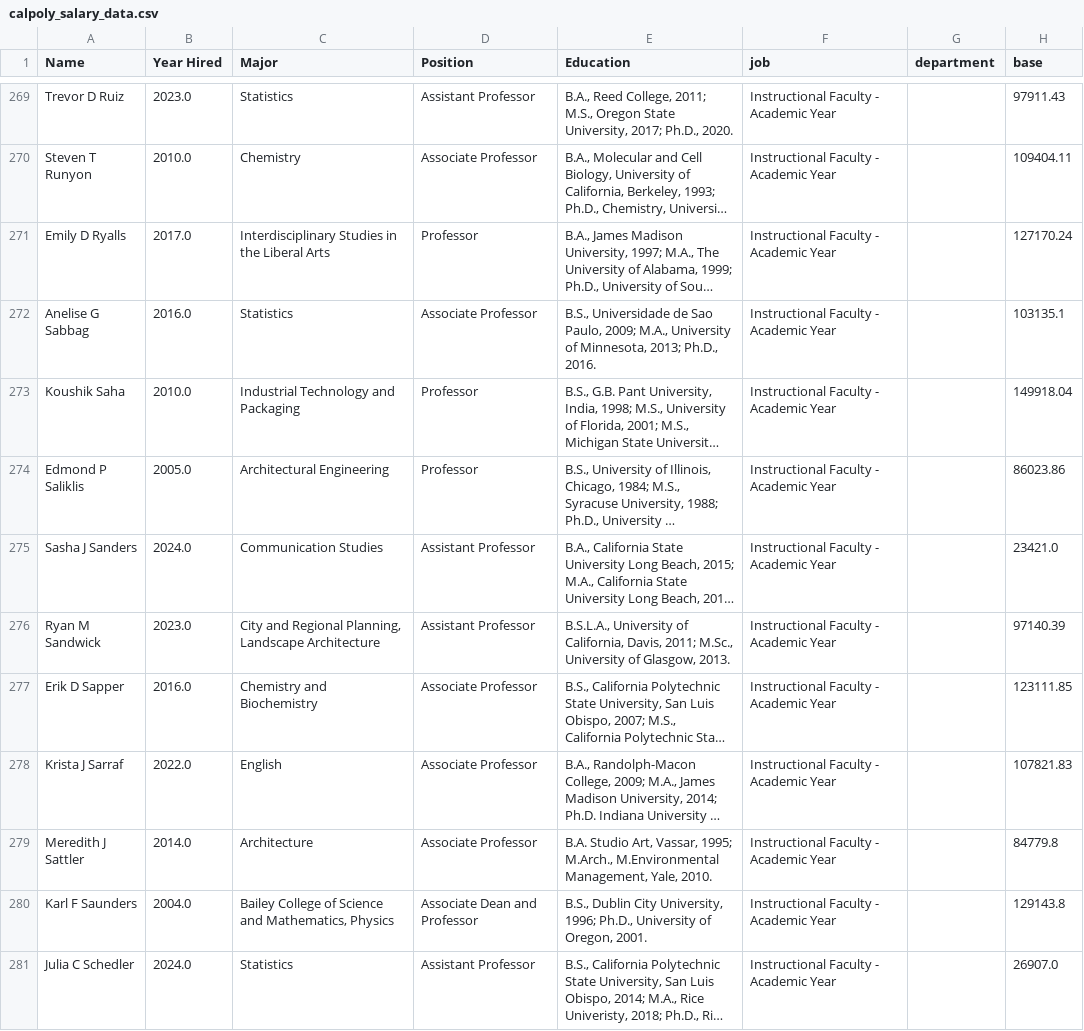
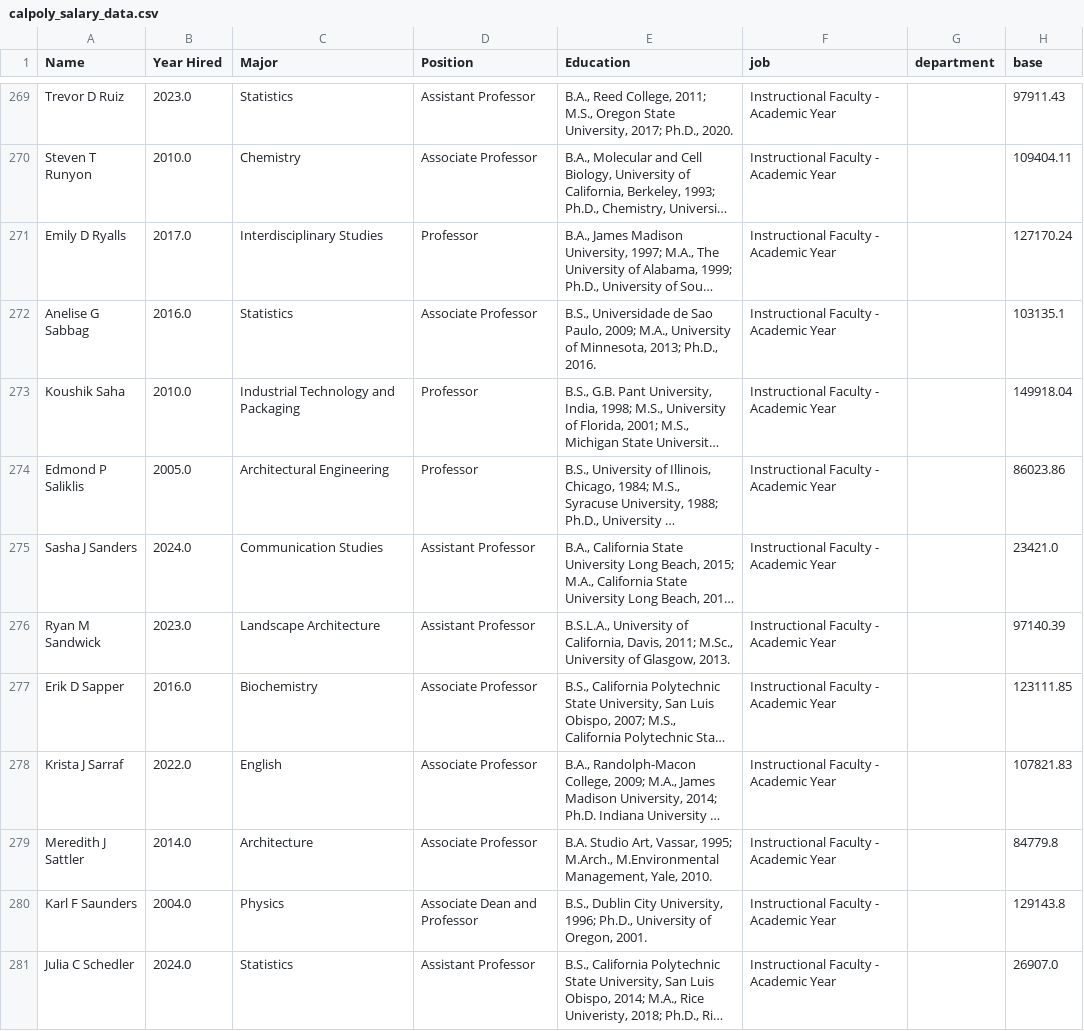
Before and after one commit to CSC4693-Fall-2026/CSC4693, a CSV file: Steel Thread/for_analysis/calpoly_salary_data.csv, drawn as a sheet; only a part is shown, gaps mark what is left out; long unchanged cells end in …; the diff covers the shown part only; the diff names each change by its address in the sheet, - before the commit and + after, or states it on an @@ line.

```diff
--- a/Steel Thread/for_analysis/calpoly_salary_data.csv
+++ b/Steel Thread/for_analysis/calpoly_salary_data.csv
-C271 (Major): Interdisciplinary Studies in the Liberal Arts
+C271 (Major): Interdisciplinary Studies
-C276 (Major): City and Regional Planning, Landscape Architecture
+C276 (Major): Landscape Architecture
-C277 (Major): Chemistry and Biochemistry
+C277 (Major): Biochemistry
-C280 (Major): Bailey College of Science and Mathematics, Physics
+C280 (Major): Physics
```
Also changed, not shown: 60 edited cells elsewhere in this file, Steel Thread/CalPoly/calpoly_faculty.csv, 6 other files.
